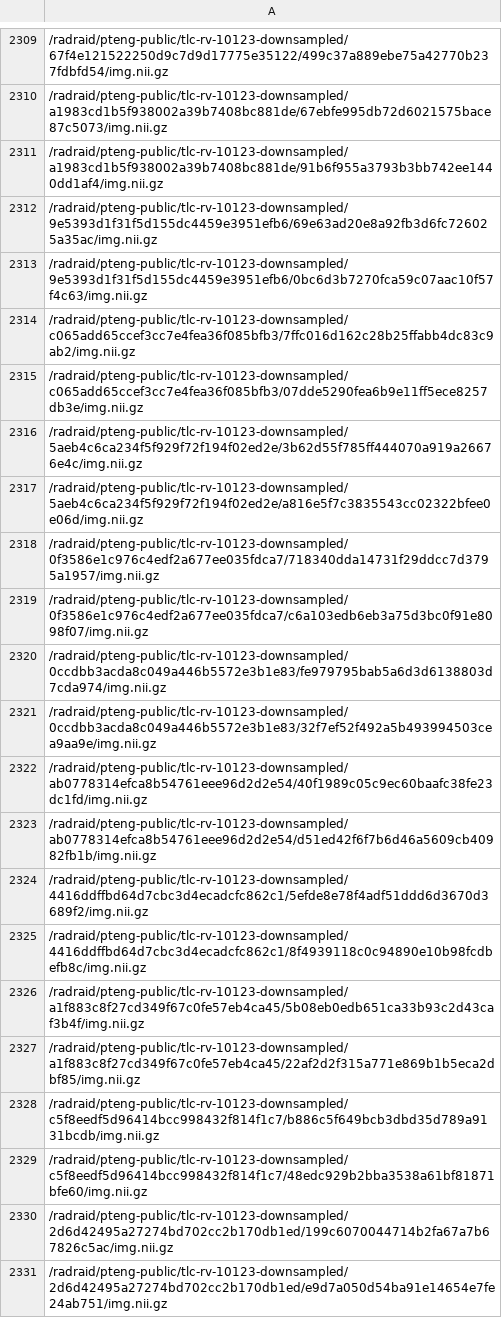
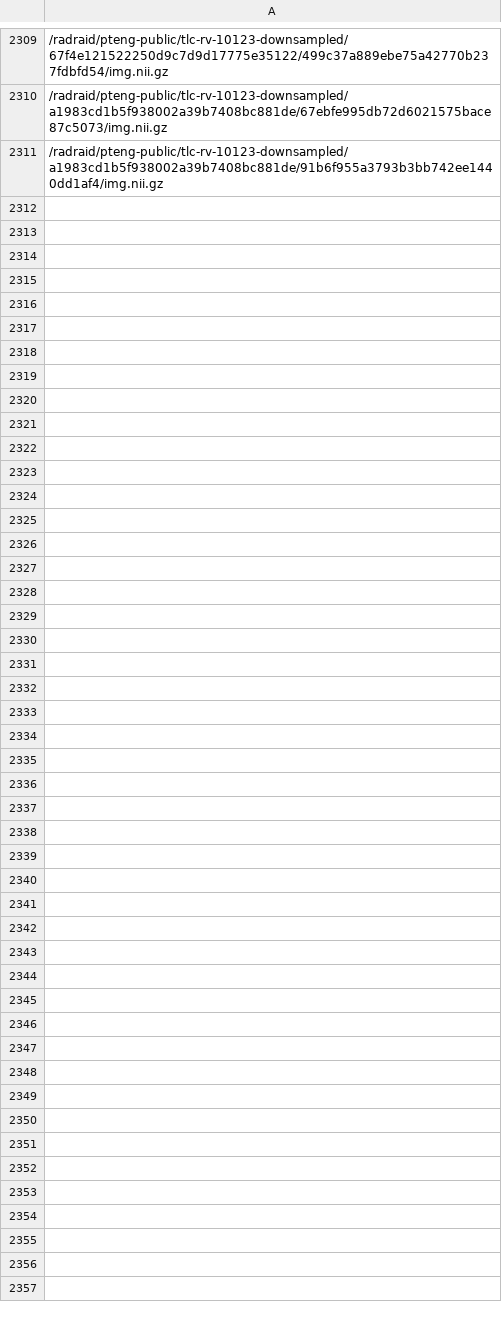
Before and after one commit to pangyuteng/hello-voxelmorph, a CSV file: voxelmorph/scripts/tl.csv, drawn as a sheet; only a part is shown, gaps mark what is left out.

```diff
--- a/voxelmorph/scripts/tl.csv
+++ b/voxelmorph/scripts/tl.csv
@@ -2311,21 +2311 @@
 /radraid/pteng-public/tlc-rv-10123-downsampled/a1983cd1b5f938002a39b7408bc881de/91b6f955a3793b3bb742ee1440dd1af4/img.nii.gz
-/radraid/pteng-public/tlc-rv-10123-downsampled/9e5393d1f31f5d155dc4459e3951efb6/69e63ad20e8a92fb3d6fc726025a35ac/img.nii.gz
-/radraid/pteng-public/tlc-rv-10123-downsampled/9e5393d1f31f5d155dc4459e3951efb6/0bc6d3b7270fca59c07aac10f57f4c63/img.nii.gz
-/radraid/pteng-public/tlc-rv-10123-downsampled/c065add65ccef3cc7e4fea36f085bfb3/7ffc016d162c28b25ffabb4dc83c9ab2/img.nii.gz
-/radraid/pteng-public/tlc-rv-10123-downsampled/c065add65ccef3cc7e4fea36f085bfb3/07dde5290fea6b9e11ff5ece8257db3e/img.nii.gz
-/radraid/pteng-public/tlc-rv-10123-downsampled/5aeb4c6ca234f5f929f72f194f02ed2e/3b62d55f785ff444070a919a26676e4c/img.nii.gz
-/radraid/pteng-public/tlc-rv-10123-downsampled/5aeb4c6ca234f5f929f72f194f02ed2e/a816e5f7c3835543cc02322bfee0e06d/img.nii.gz
-/radraid/pteng-public/tlc-rv-10123-downsampled/0f3586e1c976c4edf2a677ee035fdca7/718340dda14731f29ddcc7d3795a1957/img.nii.gz
-/radraid/pteng-public/tlc-rv-10123-downsampled/0f3586e1c976c4edf2a677ee035fdca7/c6a103edb6eb3a75d3bc0f91e8098f07/img.nii.gz
-/radraid/pteng-public/tlc-rv-10123-downsampled/0ccdbb3acda8c049a446b5572e3b1e83/fe979795bab5a6d3d6138803d7cda974/img.nii.gz
-/radraid/pteng-public/tlc-rv-10123-downsampled/0ccdbb3acda8c049a446b5572e3b1e83/32f7ef52f492a5b493994503cea9aa9e/img.nii.gz
-/radraid/pteng-public/tlc-rv-10123-downsampled/ab0778314efca8b54761eee96d2d2e54/40f1989c05c9ec60baafc38fe23dc1fd/img.nii.gz
-/radraid/pteng-public/tlc-rv-10123-downsampled/ab0778314efca8b54761eee96d2d2e54/d51ed42f6f7b6d46a5609cb40982fb1b/img.nii.gz
-/radraid/pteng-public/tlc-rv-10123-downsampled/4416ddffbd64d7cbc3d4ecadcfc862c1/5efde8e78f4adf51ddd6d3670d3689f2/img.nii.gz
-/radraid/pteng-public/tlc-rv-10123-downsampled/4416ddffbd64d7cbc3d4ecadcfc862c1/8f4939118c0c94890e10b98fcdbefb8c/img.nii.gz
-/radraid/pteng-public/tlc-rv-10123-downsampled/a1f883c8f27cd349f67c0fe57eb4ca45/5b08eb0edb651ca33b93c2d43caf3b4f/img.nii.gz
-/radraid/pteng-public/tlc-rv-10123-downsampled/a1f883c8f27cd349f67c0fe57eb4ca45/22af2d2f315a771e869b1b5eca2dbf85/img.nii.gz
-/radraid/pteng-public/tlc-rv-10123-downsampled/c5f8eedf5d96414bcc998432f814f1c7/b886c5f649bcb3dbd35d789a9131bcdb/img.nii.gz
-/radraid/pteng-public/tlc-rv-10123-downsampled/c5f8eedf5d96414bcc998432f814f1c7/48edc929b2bba3538a61bf81871bfe60/img.nii.gz
-/radraid/pteng-public/tlc-rv-10123-downsampled/2d6d42495a27274bd702cc2b170db1ed/199c6070044714b2fa67a7b67826c5ac/img.nii.gz
-/radraid/pteng-public/tlc-rv-10123-downsampled/2d6d42495a27274bd702cc2b170db1ed/e9d7a050d54ba91e14654e7fe24ab751/img.nii.gz
```
Also changed, not shown: 1 other file.
